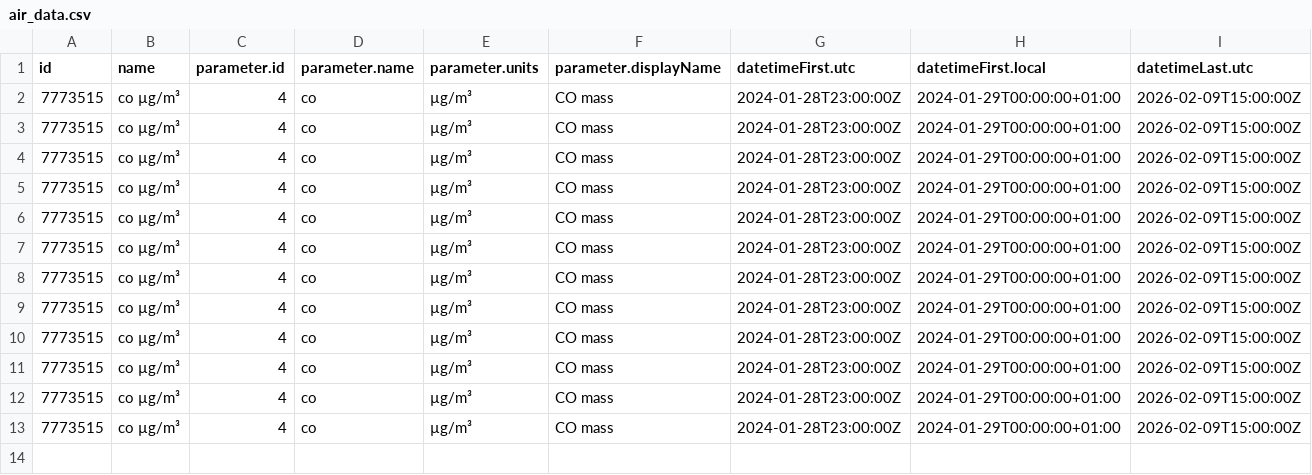
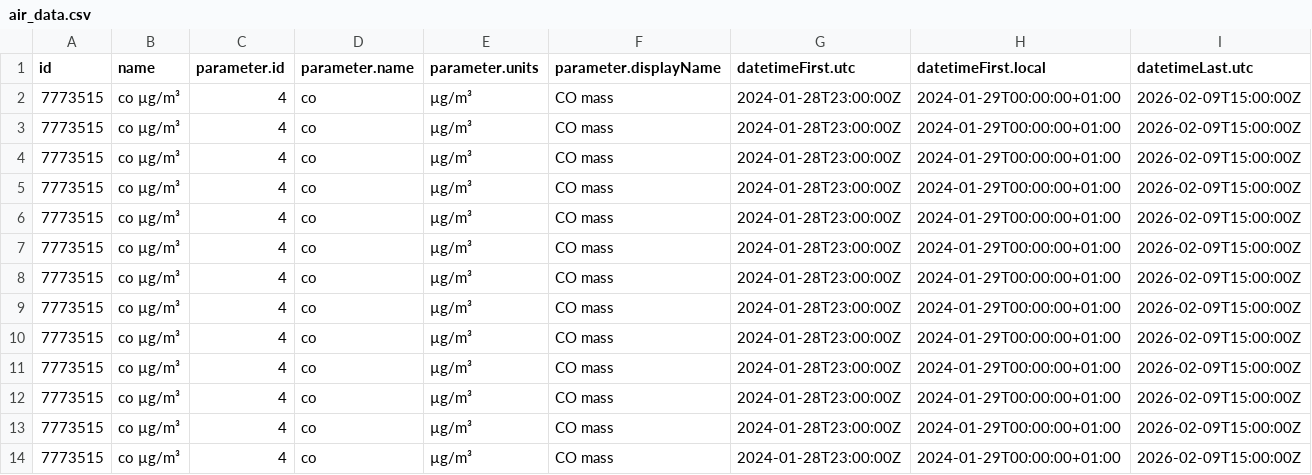
Before and after one commit to YAGOHEHE/practica_08_airquality, a CSV file: data/air_data.csv, drawn as a sheet; only a part is shown; rows hold the shown columns only; the diff names each change by its address in the sheet, - before the commit and + after, or states it on an @@ line.

Commit message:
gh actions: Update data Thu May 14 09:41:38 UTC 2026

```diff
--- a/data/air_data.csv
+++ b/data/air_data.csv
+row 14: 7773515 | co µg/m³ | 4 | co | µg/m³ | CO mass | 2024-01-28T23:00:00Z | 2024-01-29T00:00:00+01:00 | 2026-02-09T15:00:00Z
```
